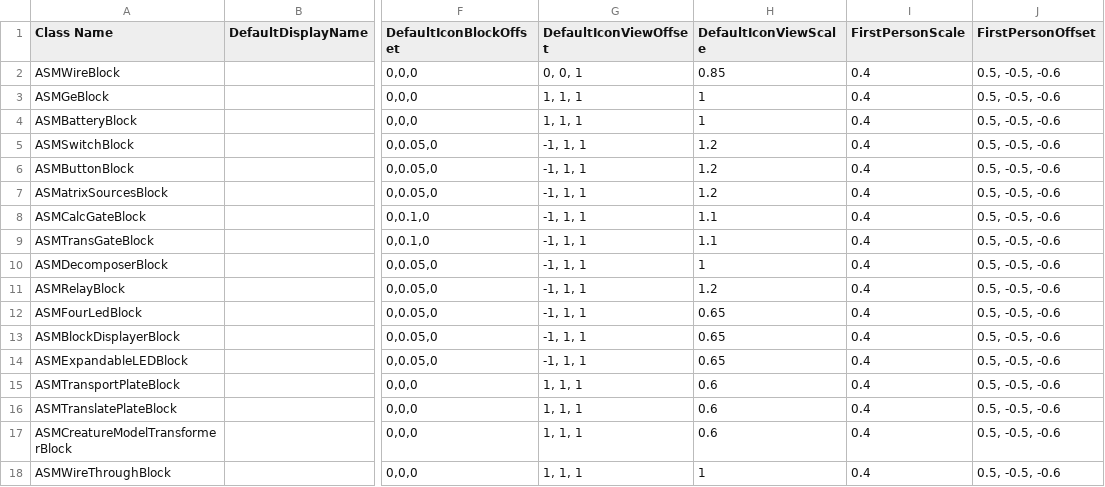
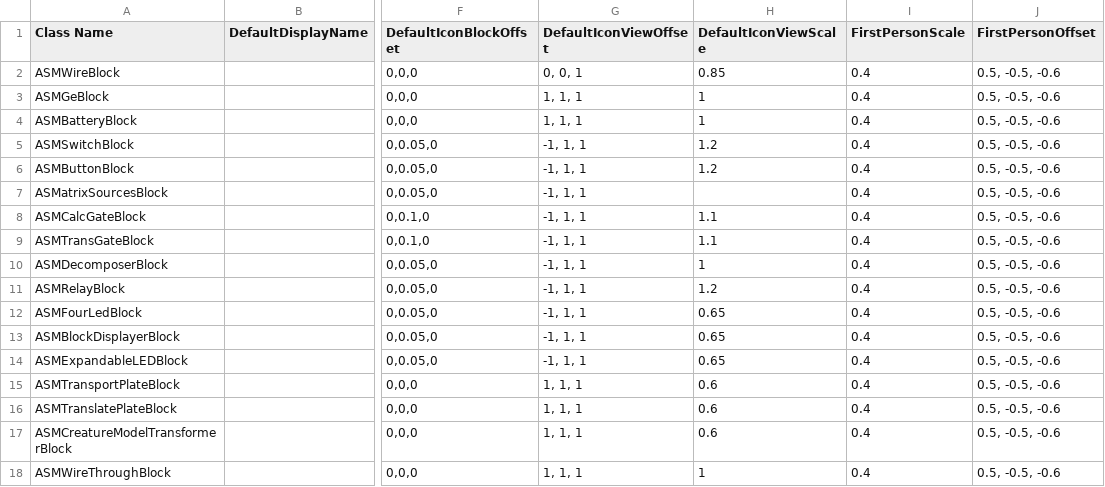
Before and after one commit to CS-LX/AutoScripting-Matrix, a CSV file: AutoScripting-Matrix/Assets/Matrix.csv, drawn as a sheet; only a part is shown, gaps mark what is left out; the diff names each change by its address in the sheet, - before the commit and + after, or states it on an @@ line.

```diff
--- a/AutoScripting-Matrix/Assets/Matrix.csv
+++ b/AutoScripting-Matrix/Assets/Matrix.csv
-H7 (DefaultIconViewScale): 1.2
+H7 (DefaultIconViewScale): (empty)
```
Also changed, not shown: 8 other files.
